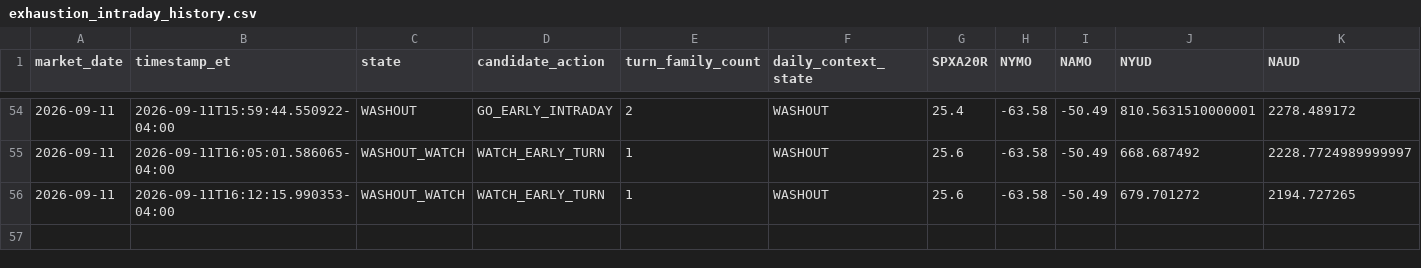
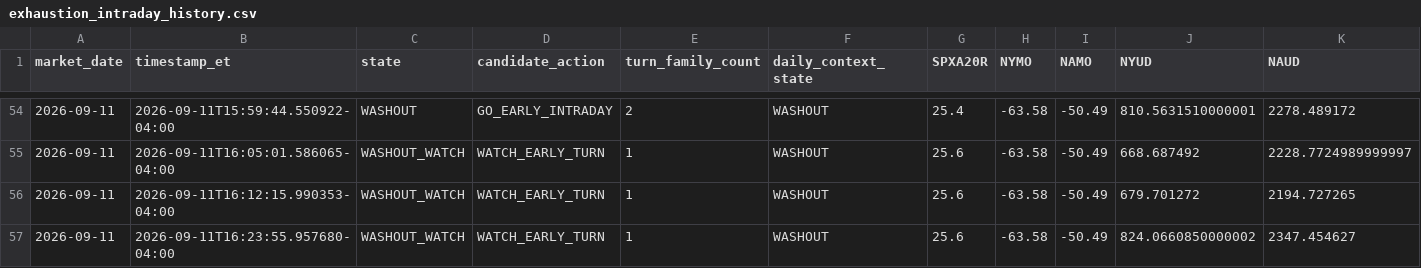
Before and after one commit to arjunthak0522/swing-intelligence, a CSV file: data/reentry/exhaustion_intraday_history.csv, drawn as a sheet; only a part is shown, gaps mark what is left out; rows hold the shown columns only; the diff names each change by its address in the sheet, - before the commit and + after, or states it on an @@ line.

```diff
--- a/data/reentry/exhaustion_intraday_history.csv
+++ b/data/reentry/exhaustion_intraday_history.csv
+row 57: 2026-09-11 | 2026-09-11T16:23:55.957680-04:00 | WASHOUT_WATCH | WATCH_EARLY_TURN | 1 | WASHOUT | 25.6 | -63.58 | -50.49 | 824.0660850000002 | 2347.454627
```
Also changed, not shown: data/reentry/skew_intraday_history.csv, data/reentry/unified_engine_history.csv, 2 other files.
